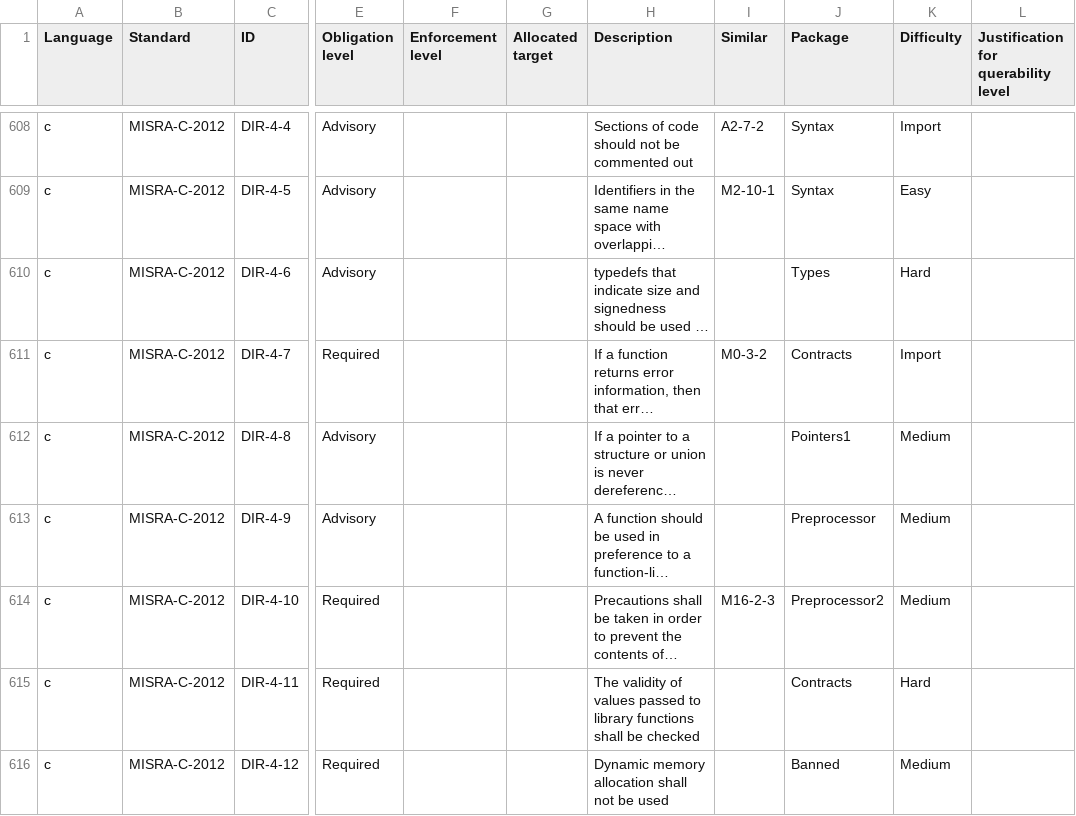
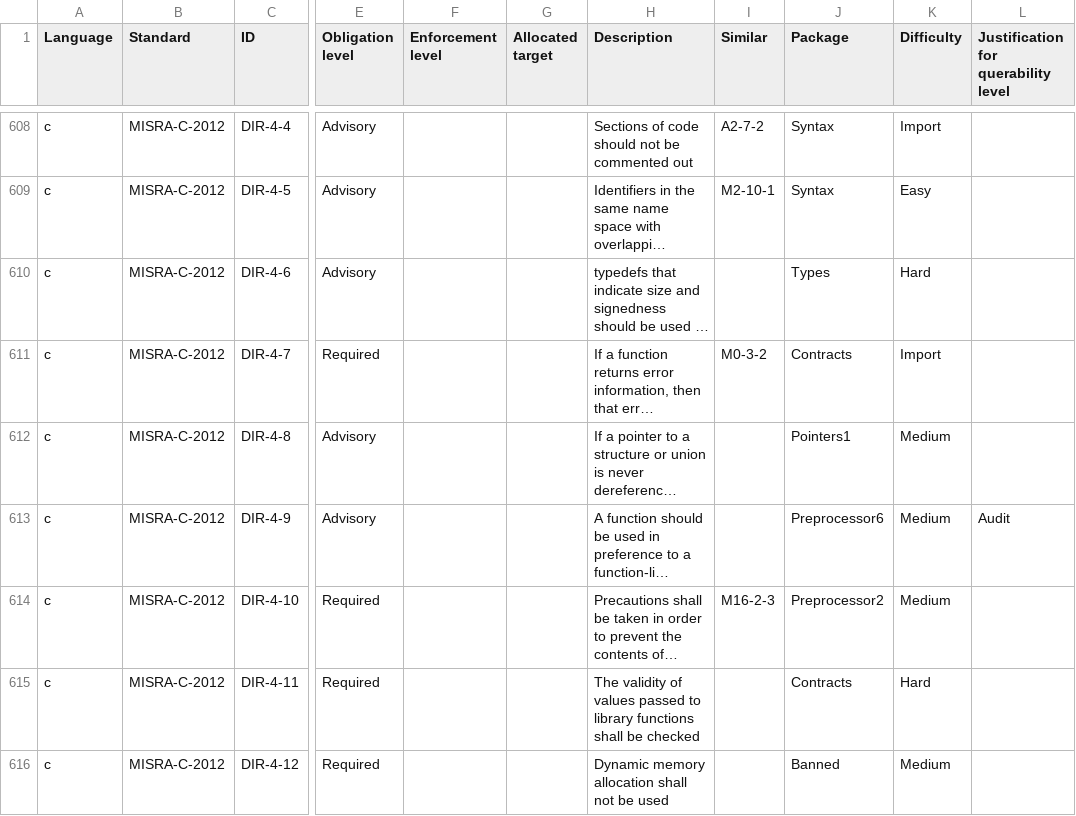
Before and after one commit to github/codeql-coding-standards, a CSV file: rules.csv, drawn as a sheet; only a part is shown, gaps mark what is left out; long unchanged cells end in …; the diff names each change by its address in the sheet, - before the commit and + after, or states it on an @@ line.

Commit message:
Fix rules.csv accidental revert for rule

```diff
--- a/rules.csv
+++ b/rules.csv
-J613 (Package): Preprocessor
+J613 (Package): Preprocessor6
-L613: (empty)
+L613: Audit
```
